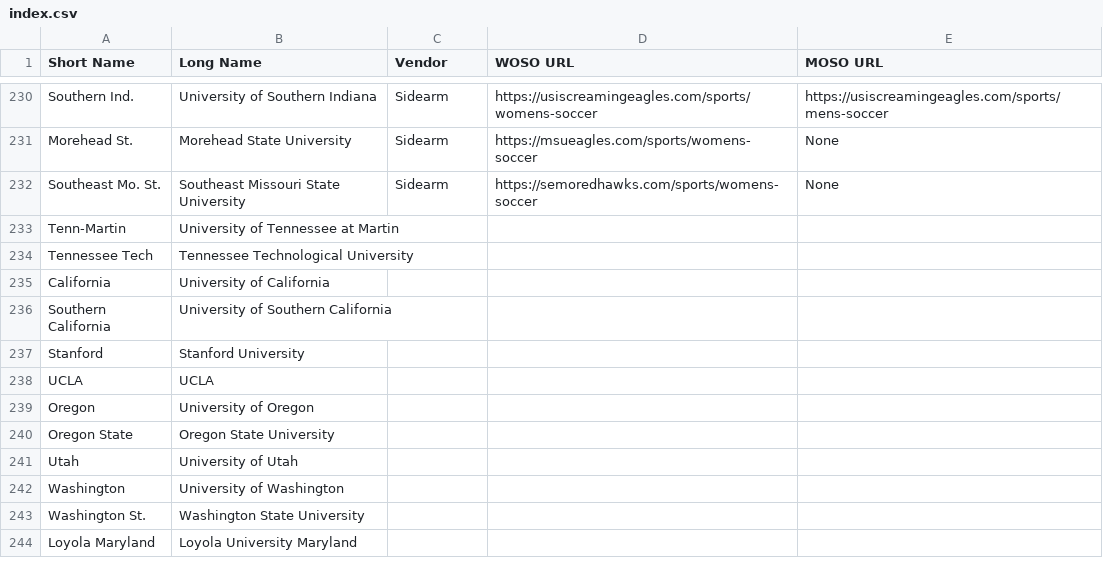
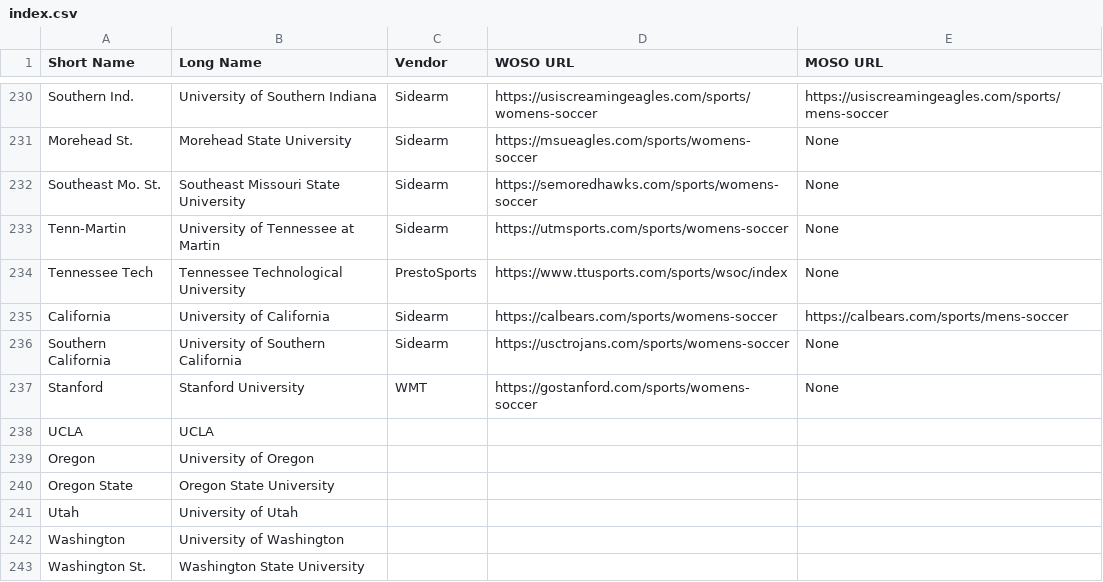
Before and after one commit to ocrosby/datum, a CSV file: data/index.csv, drawn as a sheet; only a part is shown, gaps mark what is left out; the shorter side is filled out with more unchanged rows.

Commit message:
chore: update index.csv

```diff
--- a/data/index.csv
+++ b/data/index.csv
@@ -232,7 +232,7 @@ Morehead St.,Morehead State University,Sidearm,https://msueagles.com/sports/wome
 Southeast Mo. St.,Southeast Missouri State University,Sidearm,https://semoredhawks.com/sports/womens-soccer,None
-Tenn-Martin,University of Tennessee at Martin,,,
-Tennessee Tech,Tennessee Technological University,,,
-California,University of California,,,
-Southern California,University of Southern California,,,
-Stanford,Stanford University,,,
+Tenn-Martin,University of Tennessee at Martin,Sidearm,https://utmsports.com/sports/womens-soccer,None
+Tennessee Tech,Tennessee Technological University,PrestoSports,https://www.ttusports.com/sports/wsoc/index,None
+California,University of California,Sidearm,https://calbears.com/sports/womens-soccer,https://calbears.com/sports/mens-soccer
+Southern California,University of Southern California,Sidearm,https://usctrojans.com/sports/womens-soccer,None
+Stanford,Stanford University,WMT,https://gostanford.com/sports/womens-soccer,None
 UCLA,UCLA,,,
```
Also changed, not shown: 1 other file.
